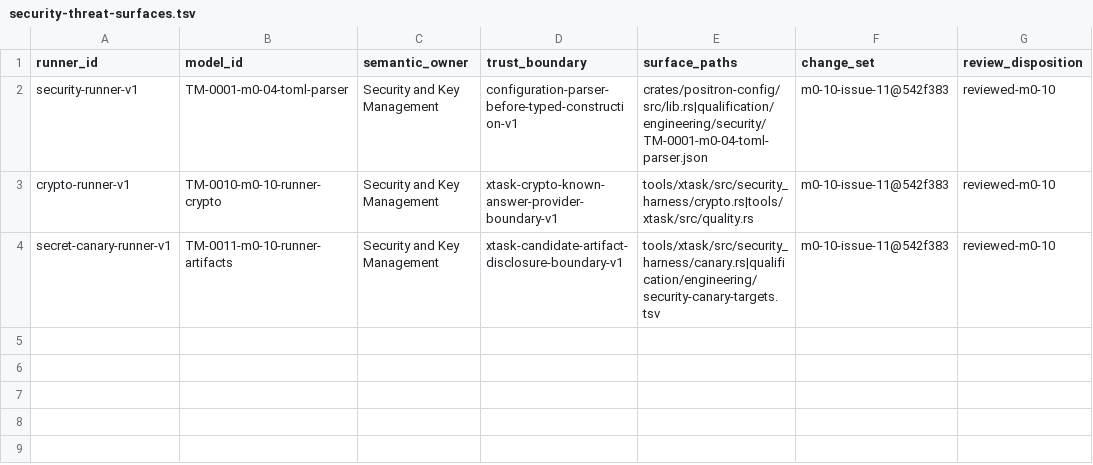
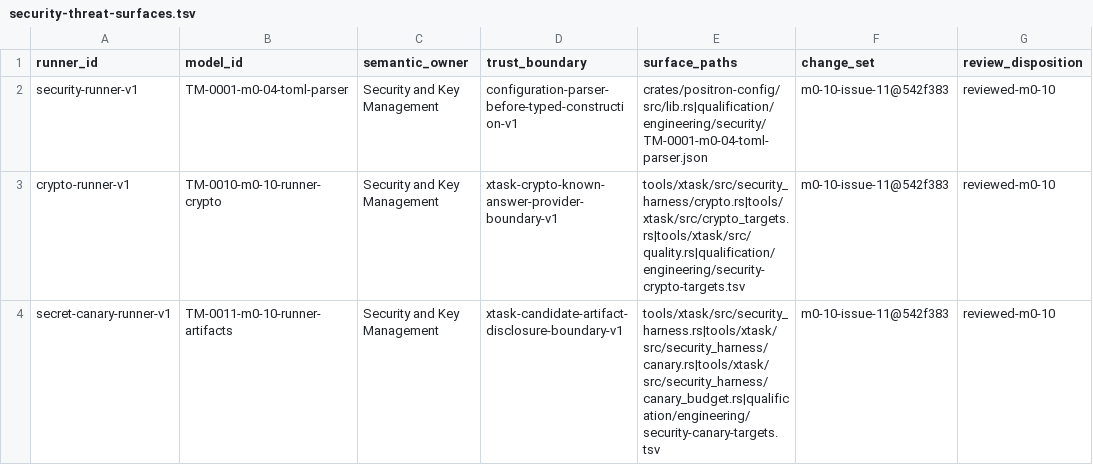
Before and after one commit to guaracloud/positron, a TSV file: qualification/engineering/security-threat-surfaces.tsv, drawn as a sheet.

```diff
--- a/qualification/engineering/security-threat-surfaces.tsv
+++ b/qualification/engineering/security-threat-surfaces.tsv
@@ -2,3 +2,3 @@ runner_id	model_id	semantic_owner	trust_boundary	surface_paths	change_set	review
 security-runner-v1	TM-0001-m0-04-toml-parser	Security and Key Management	configuration-parser-before-typed-construction-v1	crates/positron-config/src/lib.rs|qualification/engineering/security/TM-0001-m0-04-toml-parser.json	m0-10-issue-11@542f383	reviewed-m0-10
-crypto-runner-v1	TM-0010-m0-10-runner-crypto	Security and Key Management	xtask-crypto-known-answer-provider-boundary-v1	tools/xtask/src/security_harness/crypto.rs|tools/xtask/src/quality.rs	m0-10-issue-11@542f383	reviewed-m0-10
-secret-canary-runner-v1	TM-0011-m0-10-runner-artifacts	Security and Key Management	xtask-candidate-artifact-disclosure-boundary-v1	tools/xtask/src/security_harness/canary.rs|qualification/engineering/security-canary-targets.tsv	m0-10-issue-11@542f383	reviewed-m0-10
+crypto-runner-v1	TM-0010-m0-10-runner-crypto	Security and Key Management	xtask-crypto-known-answer-provider-boundary-v1	tools/xtask/src/security_harness/crypto.rs|tools/xtask/src/crypto_targets.rs|tools/xtask/src/quality.rs|qualification/engineering/security-crypto-targets.tsv	m0-10-issue-11@542f383	reviewed-m0-10
+secret-canary-runner-v1	TM-0011-m0-10-runner-artifacts	Security and Key Management	xtask-candidate-artifact-disclosure-boundary-v1	tools/xtask/src/security_harness.rs|tools/xtask/src/security_harness/canary.rs|tools/xtask/src/security_harness/canary_budget.rs|qualification/engineering/security-canary-targets.tsv	m0-10-issue-11@542f383	reviewed-m0-10
```
Also changed, not shown: qualification/engineering/security-canary-targets.tsv, 14 other files.
